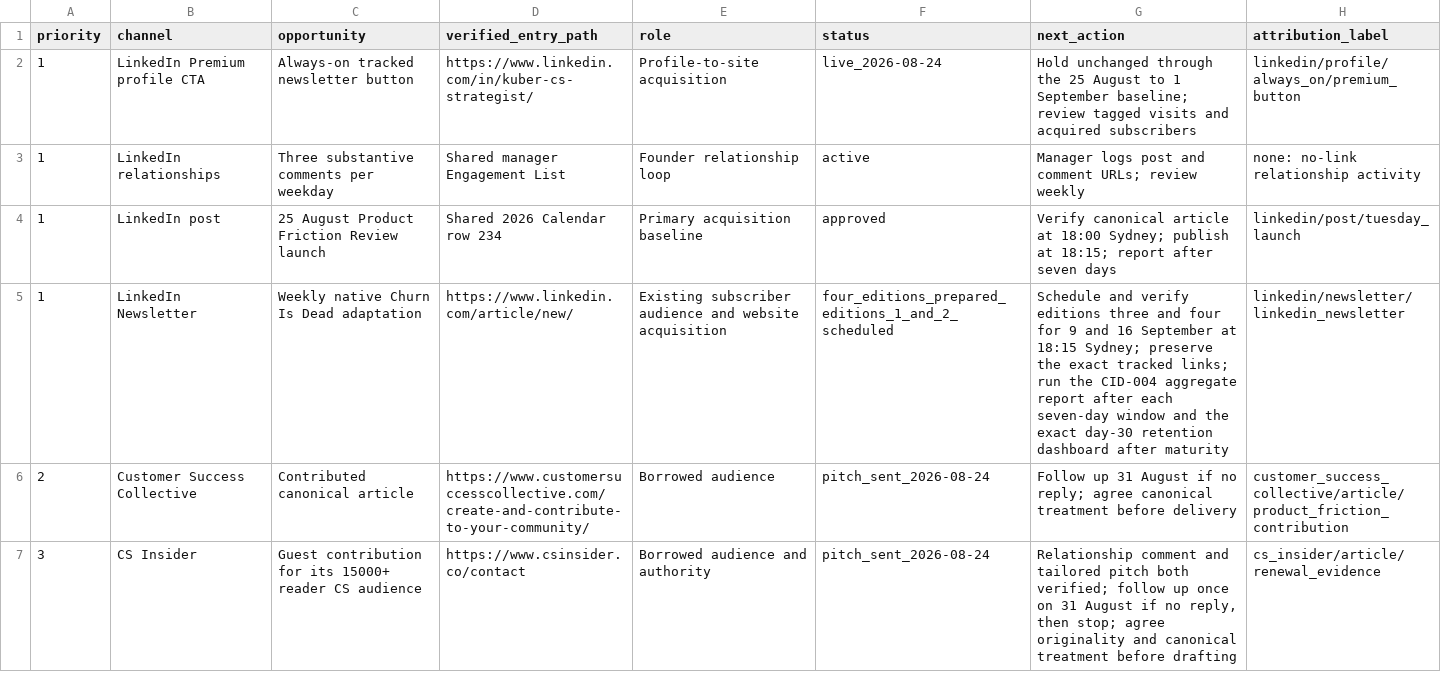
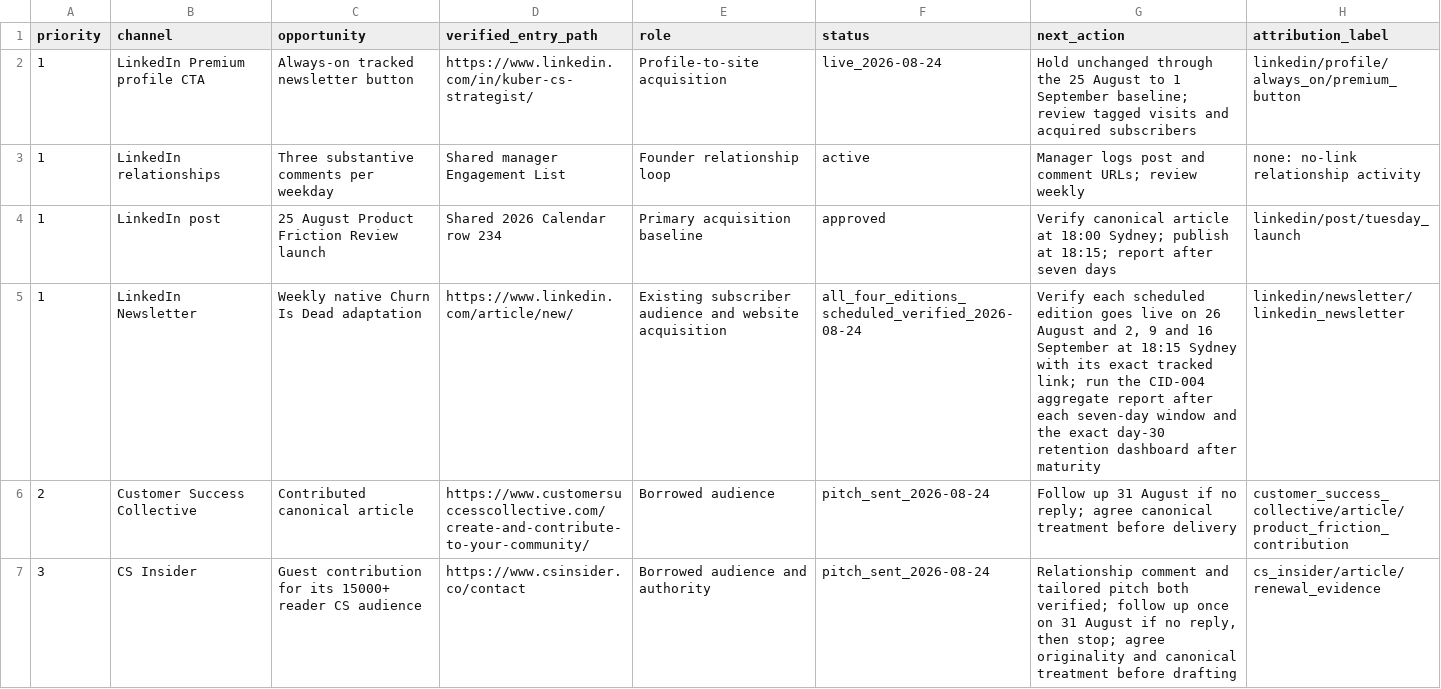
Before and after one commit to kubersethi15/churn-killers-clubhouse, a CSV file: growth/channel-pipeline.csv, drawn as a sheet; only a part is shown.

Commit message:
growth: correct LinkedIn newsletter execution status

```diff
--- a/growth/channel-pipeline.csv
+++ b/growth/channel-pipeline.csv
@@ -4,3 +4,3 @@ priority,channel,opportunity,verified_entry_path,role,status,next_action,attribu
 1,LinkedIn post,25 August Product Friction Review launch,Shared 2026 Calendar row 234,Primary acquisition baseline,approved,"Verify canonical article at 18:00 Sydney; publish at 18:15; report after seven days",linkedin/post/tuesday_launch
-1,LinkedIn Newsletter,Weekly native Churn Is Dead adaptation,https://www.linkedin.com/article/new/,Existing subscriber audience and website acquisition,four_editions_prepared_editions_1_and_2_scheduled,"Schedule and verify editions three and four for 9 and 16 September at 18:15 Sydney; preserve the exact tracked links; run the CID-004 aggregate report after each seven-day window and the exact day-30 retention dashboard after maturity",linkedin/newsletter/linkedin_newsletter
+1,LinkedIn Newsletter,Weekly native Churn Is Dead adaptation,https://www.linkedin.com/article/new/,Existing subscriber audience and website acquisition,all_four_editions_scheduled_verified_2026-08-24,"Verify each scheduled edition goes live on 26 August and 2, 9 and 16 September at 18:15 Sydney with its exact tracked link; run the CID-004 aggregate report after each seven-day window and the exact day-30 retention dashboard after maturity",linkedin/newsletter/linkedin_newsletter
 2,Customer Success Collective,Contributed canonical article,https://www.customersuccesscollective.com/create-and-contribute-to-your-community/,Borrowed audience,pitch_sent_2026-08-24,"Follow up 31 August if no reply; agree canonical treatment before delivery",customer_success_collective/article/product_friction_contribution
```
Also changed, not shown: 2 other files.
